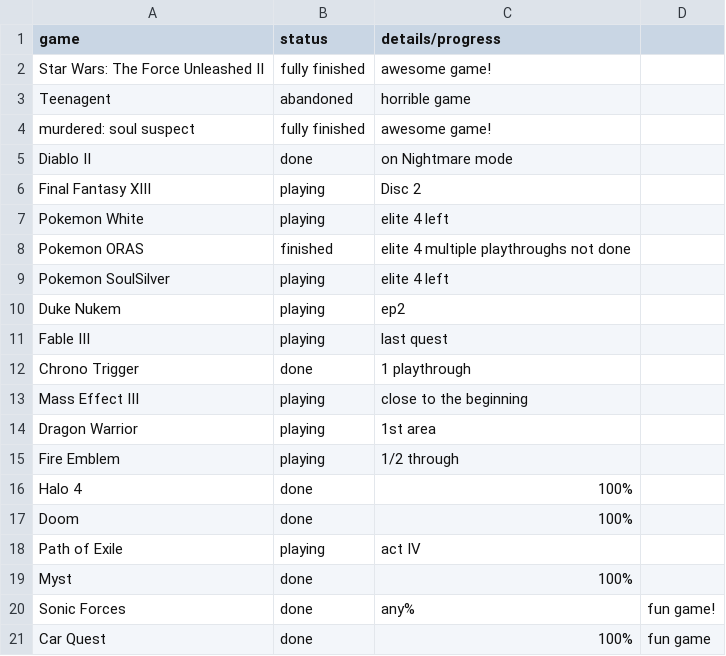
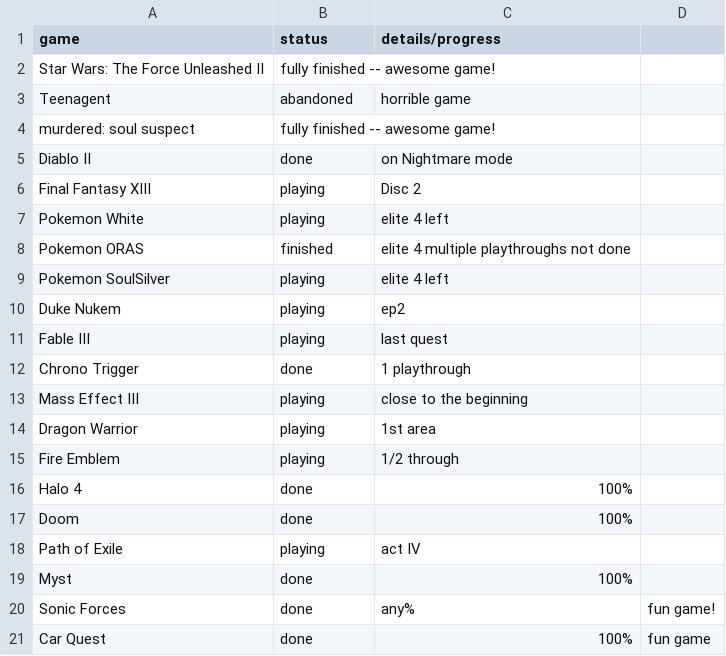
Before and after one commit to AntJanus/game-backlogger, a CSV file: game-progress.csv, drawn as a sheet; the diff names each change by its address in the sheet, - before the commit and + after, or states it on an @@ line.

Commit message:
Update game-progress.csv

```diff
--- a/game-progress.csv
+++ b/game-progress.csv
-B2 (status): fully finished
+B2 (status): fully finished -- awesome game!
-C2 (details/progress): awesome game!
+C2 (details/progress): (empty)
-B4 (status): fully finished
+B4 (status): fully finished -- awesome game!
-C4 (details/progress): awesome game!
+C4 (details/progress): (empty)
```
